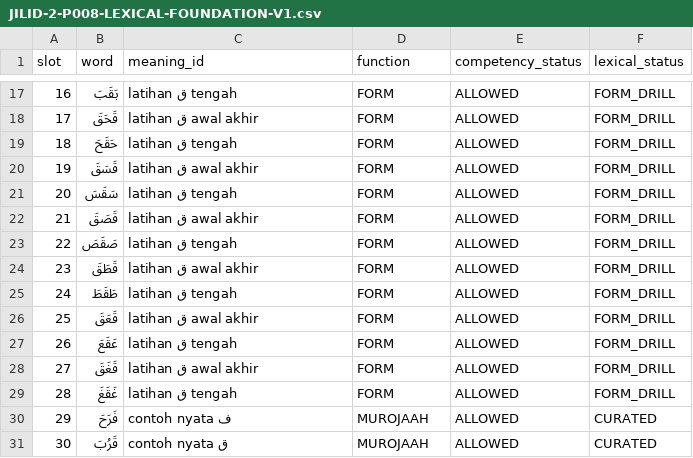
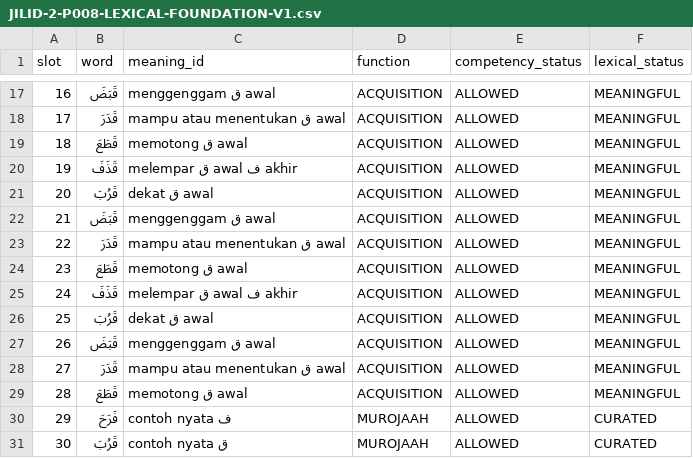
Before and after one commit to pesantrenriqa-boop/QURBATA, a CSV file: content/qwo/registry/JILID-2-P008-LEXICAL-FOUNDATION-V1.csv, drawn as a sheet; only a part is shown, gaps mark what is left out; the diff covers the shown part only.

Commit message:
QURBATA J2 P008: use meaningful fa-qaf lexical examples

```diff
--- a/content/qwo/registry/JILID-2-P008-LEXICAL-FOUNDATION-V1.csv
+++ b/content/qwo/registry/JILID-2-P008-LEXICAL-FOUNDATION-V1.csv
@@ -17,14 +17,14 @@ slot,word,meaning_id,function,competency_status,lexical_status
-16,بَقَبَ,latihan ق tengah,FORM,ALLOWED,FORM_DRILL
-17,قَحَقَ,latihan ق awal akhir,FORM,ALLOWED,FORM_DRILL
-18,حَقَحَ,latihan ق tengah,FORM,ALLOWED,FORM_DRILL
-19,قَسَقَ,latihan ق awal akhir,FORM,ALLOWED,FORM_DRILL
-20,سَقَسَ,latihan ق tengah,FORM,ALLOWED,FORM_DRILL
-21,قَصَقَ,latihan ق awal akhir,FORM,ALLOWED,FORM_DRILL
-22,صَقَصَ,latihan ق tengah,FORM,ALLOWED,FORM_DRILL
-23,قَطَقَ,latihan ق awal akhir,FORM,ALLOWED,FORM_DRILL
-24,طَقَطَ,latihan ق tengah,FORM,ALLOWED,FORM_DRILL
-25,قَعَقَ,latihan ق awal akhir,FORM,ALLOWED,FORM_DRILL
-26,عَقَعَ,latihan ق tengah,FORM,ALLOWED,FORM_DRILL
-27,قَغَقَ,latihan ق awal akhir,FORM,ALLOWED,FORM_DRILL
-28,غَقَغَ,latihan ق tengah,FORM,ALLOWED,FORM_DRILL
+16,قَبَضَ,menggenggam ق awal,ACQUISITION,ALLOWED,MEANINGFUL
+17,قَدَرَ,mampu atau menentukan ق awal,ACQUISITION,ALLOWED,MEANINGFUL
+18,قَطَعَ,memotong ق awal,ACQUISITION,ALLOWED,MEANINGFUL
+19,قَذَفَ,melempar ق awal ف akhir,ACQUISITION,ALLOWED,MEANINGFUL
+20,قَرُبَ,dekat ق awal,ACQUISITION,ALLOWED,MEANINGFUL
+21,قَبَضَ,menggenggam ق awal,ACQUISITION,ALLOWED,MEANINGFUL
+22,قَدَرَ,mampu atau menentukan ق awal,ACQUISITION,ALLOWED,MEANINGFUL
+23,قَطَعَ,memotong ق awal,ACQUISITION,ALLOWED,MEANINGFUL
+24,قَذَفَ,melempar ق awal ف akhir,ACQUISITION,ALLOWED,MEANINGFUL
+25,قَرُبَ,dekat ق awal,ACQUISITION,ALLOWED,MEANINGFUL
+26,قَبَضَ,menggenggam ق awal,ACQUISITION,ALLOWED,MEANINGFUL
+27,قَدَرَ,mampu atau menentukan ق awal,ACQUISITION,ALLOWED,MEANINGFUL
+28,قَطَعَ,memotong ق awal,ACQUISITION,ALLOWED,MEANINGFUL
 29,فَرَحَ,contoh nyata ف,MUROJAAH,ALLOWED,CURATED
```
Also changed, not shown: 60 edited cells elsewhere in this file.
